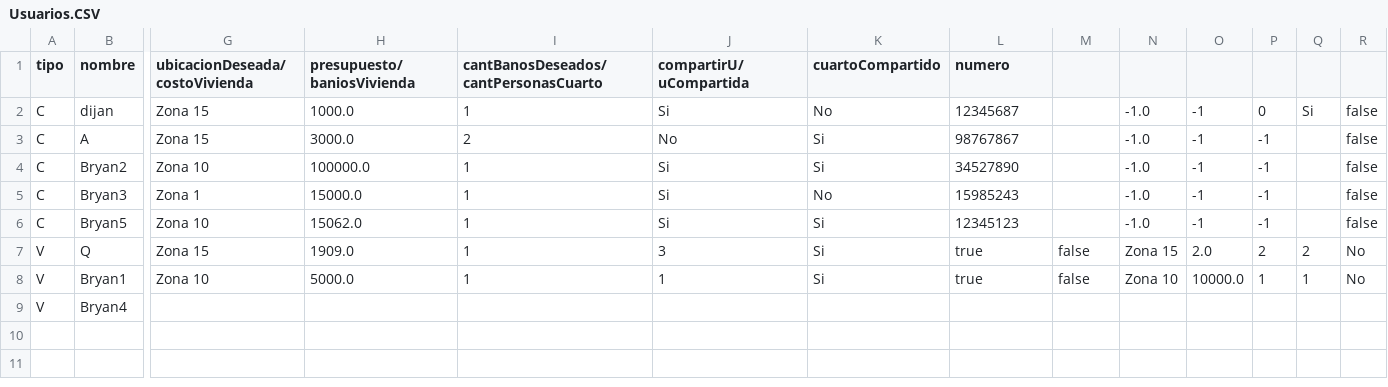
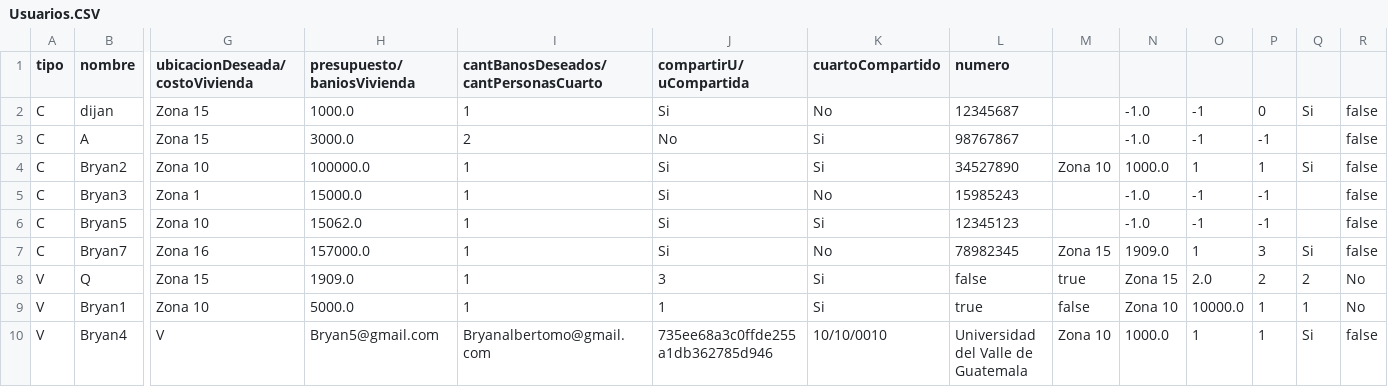
Before and after one commit to Bamo0507/Proyecto-POO, a CSV file: Usuarios.CSV, drawn as a sheet; only a part is shown, gaps mark what is left out; addresses are those after the commit; rows hold the shown columns only; the diff covers the shown part only; the diff names each change by its address in the sheet, - before the commit and + after, or states it on an @@ line.

```diff
--- a/Usuarios.CSV
+++ b/Usuarios.CSV
-M4: (empty)
+M4: Zona 10
-N4: -1.0
+N4: 1000.0
-O4: -1
+O4: 1
-P4: -1
+P4: 1
-Q4: (empty)
+Q4: Si
+row 7: C | Bryan7 | Zona 16 | 157000.0 | 1 | Si | No | 78982345 | Zona 15 | 1909.0 | 1 | 3 | Si | false
-L8 (numero): true
+L8 (numero): false
-M8: false
+M8: true
-G10 (ubicacionDeseada/costoVivienda): (empty)
+G10 (ubicacionDeseada/costoVivienda): V
-H10 (presupuesto/baniosVivienda): (empty)
+H10 (presupuesto/baniosVivienda): Bryan5@gmail.com
-I10: (empty)
+I10: Bryanalbertomo@gmail.com
-J10 (compartirU/uCompartida): (empty)
+J10 (compartirU/uCompartida): 735ee68a3c0ffde255a1db362785d946
-K10 (cuartoCompartido): (empty)
+K10 (cuartoCompartido): 10/10/0010
-L10 (numero): (empty)
+L10 (numero): Universidad del Valle de Guatemala
-M10: (empty)
+M10: Zona 10
-N10: (empty)
+N10: 1000.0
-O10: (empty)
+O10: 1
-P10: (empty)
+P10: 1
-Q10: (empty)
+Q10: Si
-R10: (empty)
+R10: false
```
Also changed, not shown: 8 edited cells elsewhere in this file, 2 other files.
